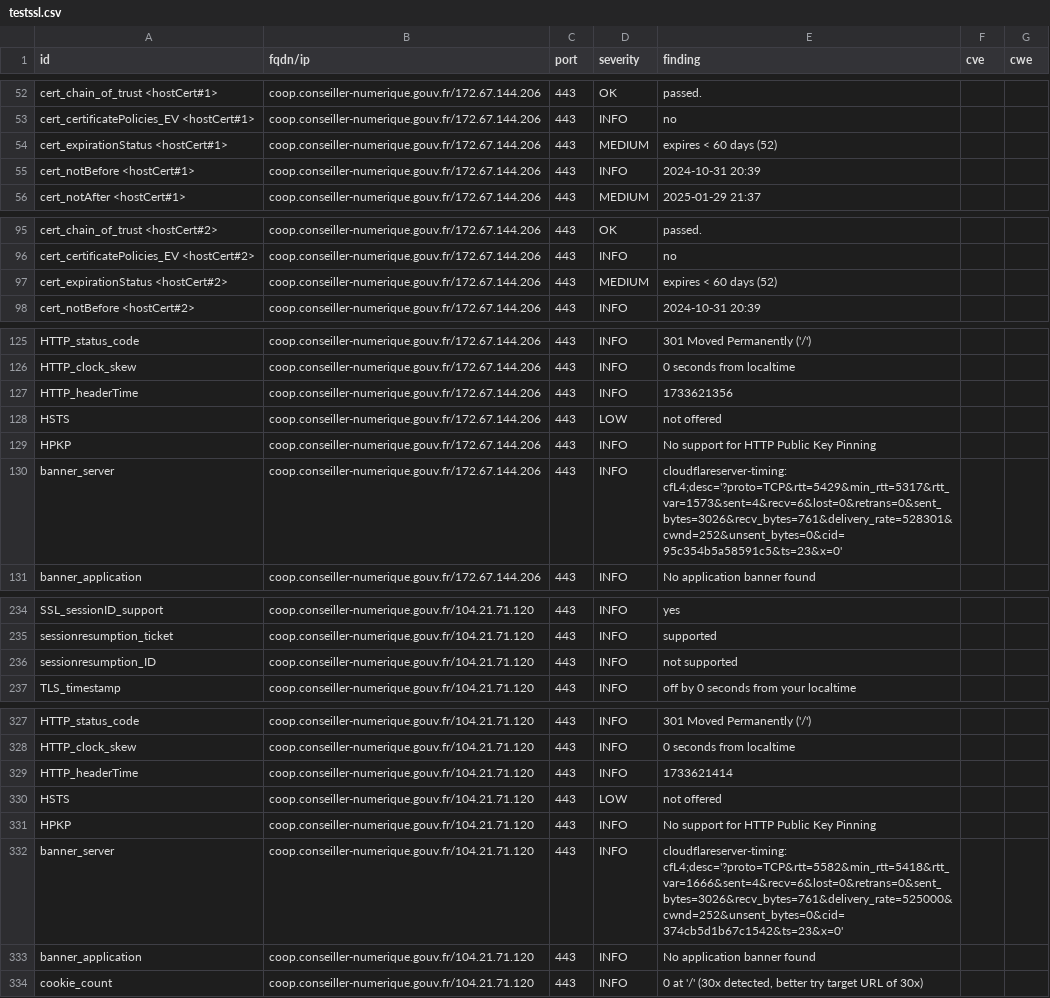
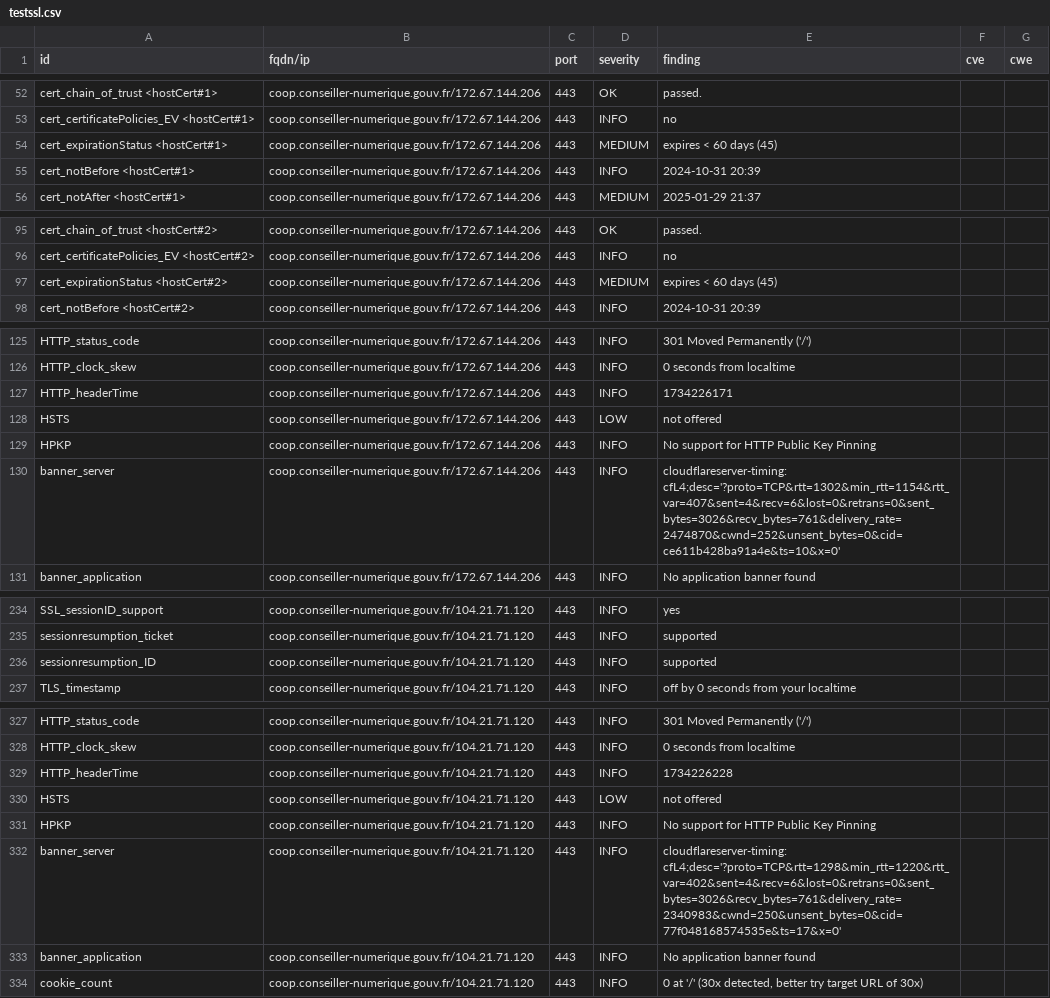
Before and after one commit to Inclusion-Numerique/dashlord, a CSV file: results/aHR0cHM6Ly9jb29wLmNvbnNlaWxsZXItbnVtZXJpcXVlLmdvdXYuZnI=/testssl.csv, drawn as a sheet; only a part is shown, gaps mark what is left out; the diff covers the shown part only.

```diff
--- a/results/aHR0cHM6Ly9jb29wLmNvbnNlaWxsZXItbnVtZXJpcXVlLmdvdXYuZnI=/testssl.csv
+++ b/results/aHR0cHM6Ly9jb29wLmNvbnNlaWxsZXItbnVtZXJpcXVlLmdvdXYuZnI=/testssl.csv
@@ -53,3 +53,3 @@
 "cert_certificatePolicies_EV <hostCert#1>","coop.conseiller-numerique.gouv.fr/172.67.144.206","443","INFO","no","",""
-"cert_expirationStatus <hostCert#1>","coop.conseiller-numerique.gouv.fr/172.67.144.206","443","MEDIUM","expires < 60 days (52)","",""
+"cert_expirationStatus <hostCert#1>","coop.conseiller-numerique.gouv.fr/172.67.144.206","443","MEDIUM","expires < 60 days (45)","",""
 "cert_notBefore <hostCert#1>","coop.conseiller-numerique.gouv.fr/172.67.144.206","443","INFO","2024-10-31 20:39","",""
@@ -96,3 +96,3 @@
 "cert_certificatePolicies_EV <hostCert#2>","coop.conseiller-numerique.gouv.fr/172.67.144.206","443","INFO","no","",""
-"cert_expirationStatus <hostCert#2>","coop.conseiller-numerique.gouv.fr/172.67.144.206","443","MEDIUM","expires < 60 days (52)","",""
+"cert_expirationStatus <hostCert#2>","coop.conseiller-numerique.gouv.fr/172.67.144.206","443","MEDIUM","expires < 60 days (45)","",""
 "cert_notBefore <hostCert#2>","coop.conseiller-numerique.gouv.fr/172.67.144.206","443","INFO","2024-10-31 20:39","",""
@@ -126,6 +126,6 @@
 "HTTP_clock_skew","coop.conseiller-numerique.gouv.fr/172.67.144.206","443","INFO","0 seconds from localtime","",""
-"HTTP_headerTime","coop.conseiller-numerique.gouv.fr/172.67.144.206","443","INFO","1733621356","",""
+"HTTP_headerTime","coop.conseiller-numerique.gouv.fr/172.67.144.206","443","INFO","1734226171","",""
 "HSTS","coop.conseiller-numerique.gouv.fr/172.67.144.206","443","LOW","not offered","",""
 "HPKP","coop.conseiller-numerique.gouv.fr/172.67.144.206","443","INFO","No support for HTTP Public Key Pinning","",""
-"banner_server","coop.conseiller-numerique.gouv.fr/172.67.144.206","443","INFO","cloudflareserver-timing: cfL4;desc='?proto=TCP&rtt=5429&min_rtt=5317&rtt_var=1573&sent=4&recv=6&lost=0&retrans=0&sent_bytes=3026&recv_bytes=761&delivery_rate=528301&cwnd=252&unsent_bytes=0&cid=95c354b5a58591c5&ts=23&x=0'","",""
+"banner_server","coop.conseiller-numerique.gouv.fr/172.67.144.206","443","INFO","cloudflareserver-timing: cfL4;desc='?proto=TCP&rtt=1302&min_rtt=1154&rtt_var=407&sent=4&recv=6&lost=0&retrans=0&sent_bytes=3026&recv_bytes=761&delivery_rate=2474870&cwnd=252&unsent_bytes=0&cid=ce611b428ba91a4e&ts=10&x=0'","",""
 "banner_application","coop.conseiller-numerique.gouv.fr/172.67.144.206","443","INFO","No application banner found","",""
@@ -235,3 +235,3 @@
 "sessionresumption_ticket","coop.conseiller-numerique.gouv.fr/104.21.71.120","443","INFO","supported","",""
-"sessionresumption_ID","coop.conseiller-numerique.gouv.fr/104.21.71.120","443","INFO","not supported","",""
+"sessionresumption_ID","coop.conseiller-numerique.gouv.fr/104.21.71.120","443","INFO","supported","",""
 "TLS_timestamp","coop.conseiller-numerique.gouv.fr/104.21.71.120","443","INFO","off by 0 seconds from your localtime","",""
@@ -328,6 +328,6 @@
 "HTTP_clock_skew","coop.conseiller-numerique.gouv.fr/104.21.71.120","443","INFO","0 seconds from localtime","",""
-"HTTP_headerTime","coop.conseiller-numerique.gouv.fr/104.21.71.120","443","INFO","1733621414","",""
+"HTTP_headerTime","coop.conseiller-numerique.gouv.fr/104.21.71.120","443","INFO","1734226228","",""
 "HSTS","coop.conseiller-numerique.gouv.fr/104.21.71.120","443","LOW","not offered","",""
 "HPKP","coop.conseiller-numerique.gouv.fr/104.21.71.120","443","INFO","No support for HTTP Public Key Pinning","",""
-"banner_server","coop.conseiller-numerique.gouv.fr/104.21.71.120","443","INFO","cloudflareserver-timing: cfL4;desc='?proto=TCP&rtt=5582&min_rtt=5418&rtt_var=1666&sent=4&recv=6&lost=0&retrans=0&sent_bytes=3026&recv_bytes=761&delivery_rate=525000&cwnd=252&unsent_bytes=0&cid=374cb5d1b67c1542&ts=23&x=0'","",""
+"banner_server","coop.conseiller-numerique.gouv.fr/104.21.71.120","443","INFO","cloudflareserver-timing: cfL4;desc='?proto=TCP&rtt=1298&min_rtt=1220&rtt_var=402&sent=4&recv=6&lost=0&retrans=0&sent_bytes=3026&recv_bytes=761&delivery_rate=2340983&cwnd=250&unsent_bytes=0&cid=77f048168574535e&ts=17&x=0'","",""
 "banner_application","coop.conseiller-numerique.gouv.fr/104.21.71.120","443","INFO","No application banner found","",""
```
Also changed, not shown: 2 edited cells elsewhere in this file, 13 other files.
